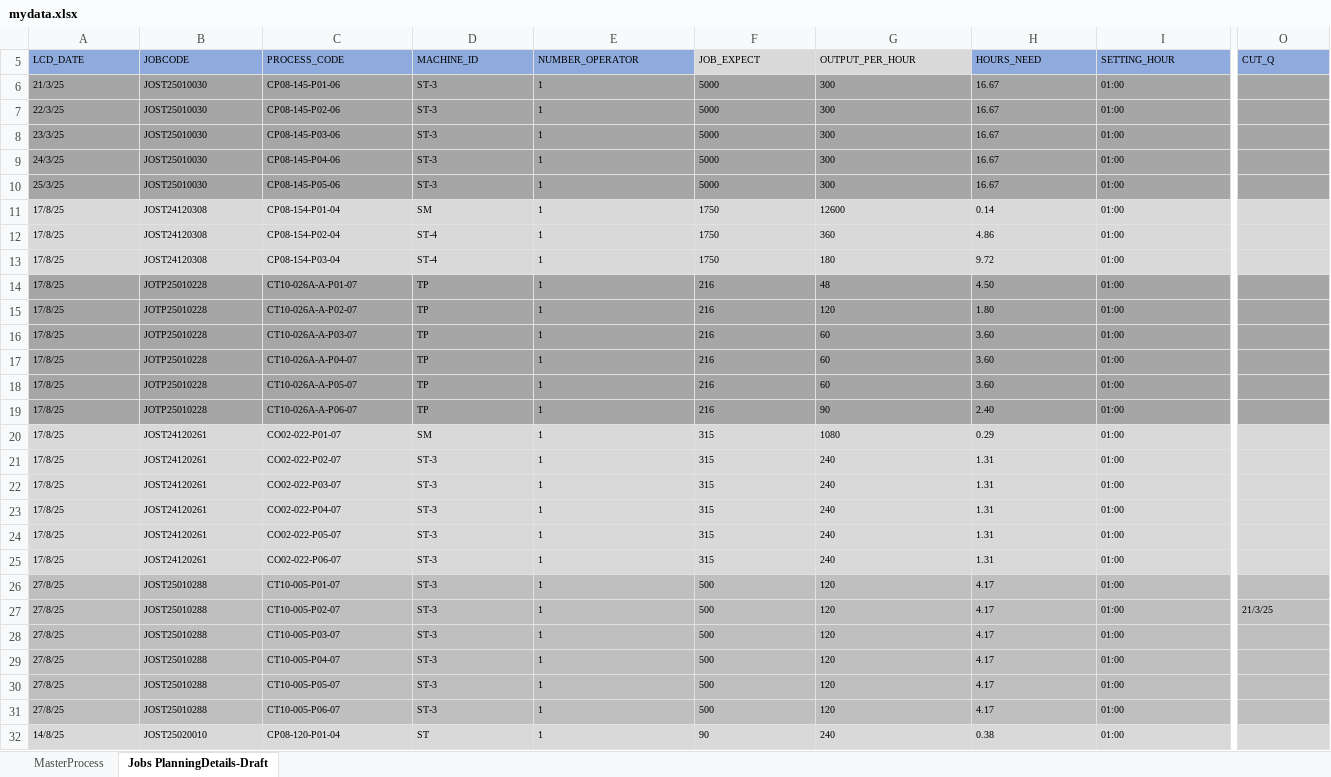
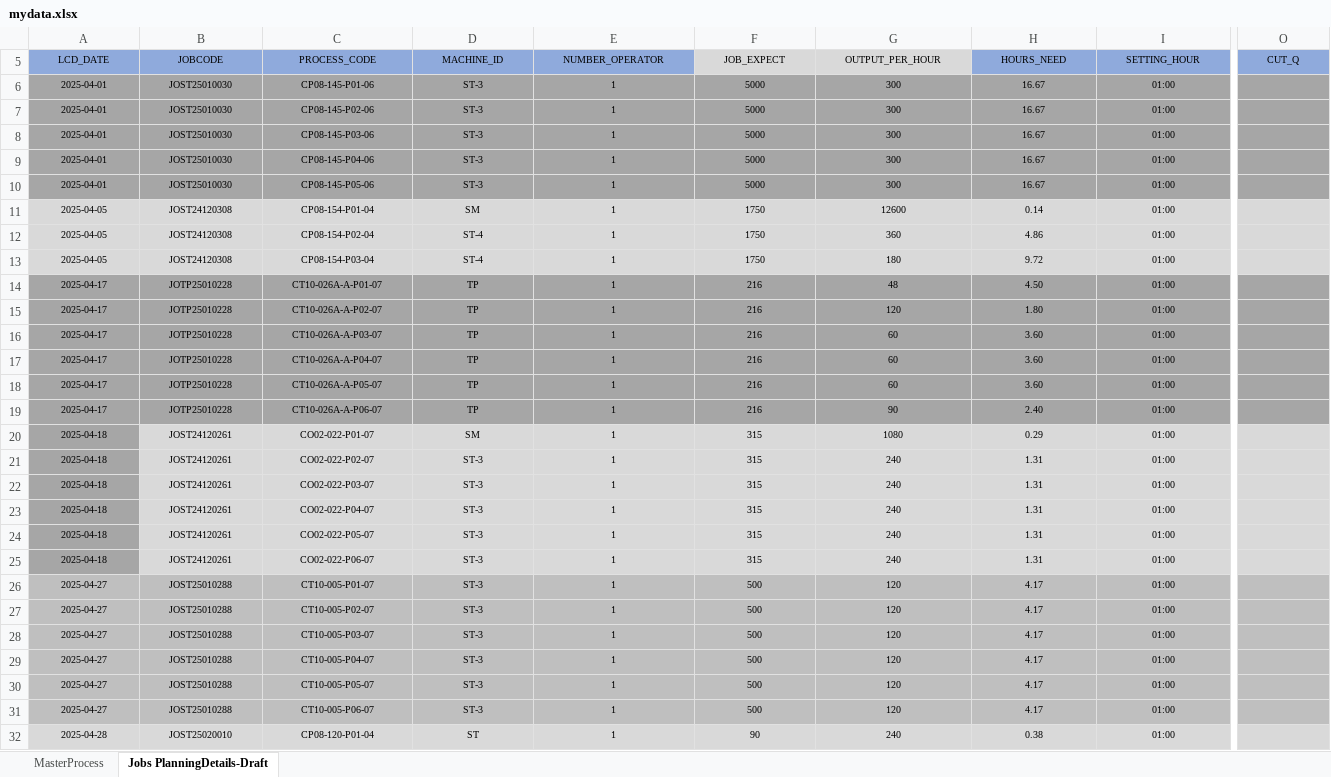
Before and after one commit to carrickcheah/llms_project, an Excel workbook: services/agent_production_planning/mydata.xlsx, sheet Jobs PlanningDetails-Draft, drawn as a sheet; only a part is shown, gaps mark what is left out; values as stored, in another font and other column widths than the file's, no borders; conditional formats not drawn; the diff covers the shown part only; the diff names each change by its address in the sheet, - before the commit and + after, or states it on an @@ line.

```diff
--- a/services/agent_production_planning/mydata.xlsx (sheet Jobs PlanningDetails-Draft)
+++ b/services/agent_production_planning/mydata.xlsx (sheet Jobs PlanningDetails-Draft)
-A5:O5 alignment: left
+A5:O5 alignment: center
-A6 (LCD_DATE): 21/3/25
+A6 (LCD_DATE): 2025-04-01
-A6:I32 alignment: left
+A6:I32 alignment: center
-A7 (LCD_DATE): 22/3/25
+A7 (LCD_DATE): 2025-04-01
-A8 (LCD_DATE): 23/3/25
+A8 (LCD_DATE): 2025-04-01
-A9 (LCD_DATE): 24/3/25
+A9 (LCD_DATE): 2025-04-01
-A10 (LCD_DATE): 25/3/25
+A10 (LCD_DATE): 2025-04-01
-A11:A13 (LCD_DATE): 17/8/25
+A11:A13 (LCD_DATE): 2025-04-05
-A14:A19 (LCD_DATE): 17/8/25
+A14:A19 (LCD_DATE): 2025-04-17
-A20:A25 (LCD_DATE): 17/8/25
+A20:A25 (LCD_DATE): 2025-04-18
-A20:A25 fill: #D9D9D9
+A20:A25 fill: #A6A6A6
-A26:A31 (LCD_DATE): 27/8/25
+A26:A31 (LCD_DATE): 2025-04-27
-O27 (CUT_Q): 21/3/25
+O27 (CUT_Q): (empty)
-A32 (LCD_DATE): 14/8/25
+A32 (LCD_DATE): 2025-04-28
```
Also changed, not shown: 8 edited cells and cell formats elsewhere in this sheet, sheet MasterProcess, hidden cells, 10 other files.
